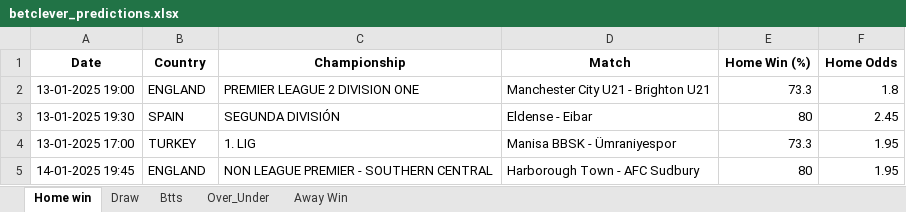
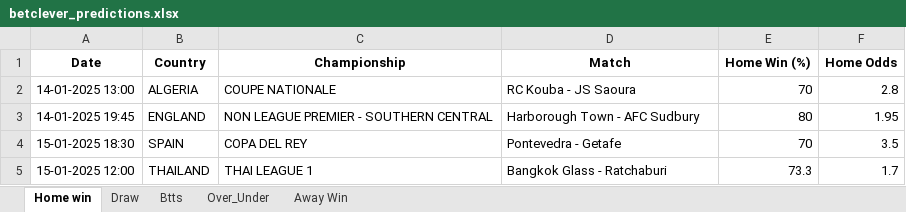
Before and after one commit to dcosta-da/soccer_predictions_scraper, an Excel workbook: betclever_predictions.xlsx, sheet Home win, drawn as a sheet; values as stored, in another font and other column widths than the file's, no borders; removed rows and columns are numbered as before the commit, all else as after; the diff names each change by its address in the sheet, - before the commit and + after, or states it on an @@ line.

```diff
--- a/betclever_predictions.xlsx (sheet Home win)
+++ b/betclever_predictions.xlsx (sheet Home win)
-row 2: 13-01-2025 19:00 | ENGLAND | PREMIER LEAGUE 2 DIVISION ONE | Manchester City U21 - Brighton U21 | 73.3 | 1.8
-row 3: 13-01-2025 19:30 | SPAIN | SEGUNDA DIVISIÓN | Eldense - Eibar | 80 | 2.45
-row 4: 13-01-2025 17:00 | TURKEY | 1. LIG | Manisa BBSK - Ümraniyespor | 73.3 | 1.95
+row 2: 14-01-2025 13:00 | ALGERIA | COUPE NATIONALE | RC Kouba - JS Saoura | 70 | 2.8
+row 4: 15-01-2025 18:30 | SPAIN | COPA DEL REY | Pontevedra - Getafe | 70 | 3.5
+row 5: 15-01-2025 12:00 | THAILAND | THAI LEAGUE 1 | Bangkok Glass - Ratchaburi | 73.3 | 1.7
```
Also changed, not shown: sheet Btts, sheet Draw, sheet Over_Under.
